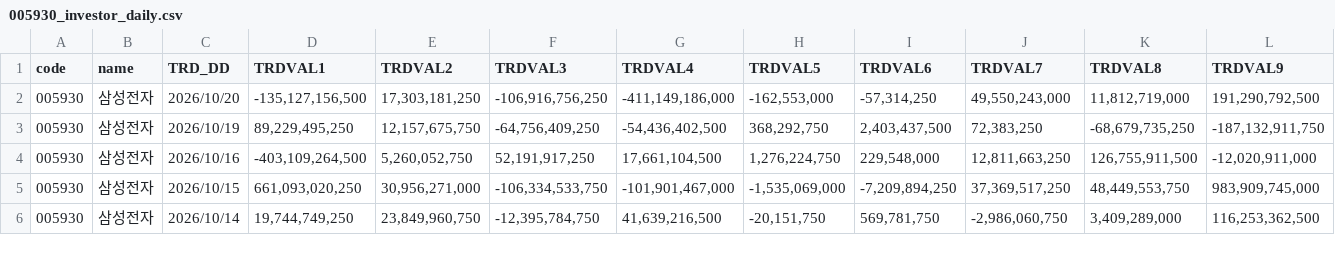
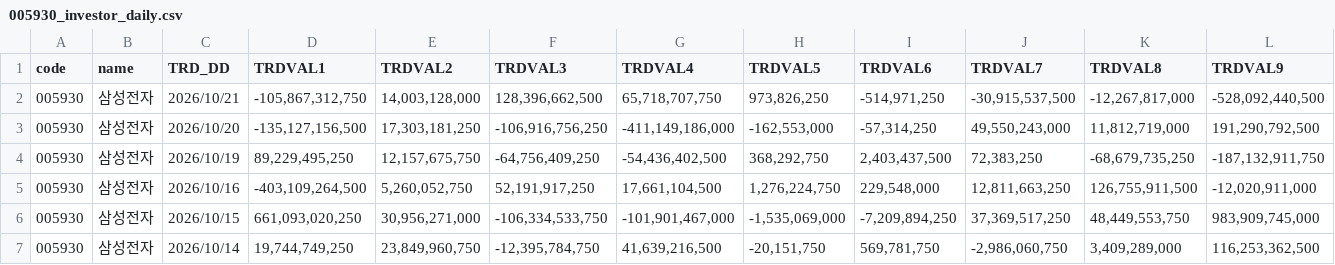
Before and after one commit to pures-lab/kal-flows, a CSV file: data/krx/005930_investor_daily.csv, drawn as a sheet; only a part is shown; rows hold the shown columns only; the diff names each change by its address in the sheet, - before the commit and + after, or states it on an @@ line.

```diff
--- a/data/krx/005930_investor_daily.csv
+++ b/data/krx/005930_investor_daily.csv
+row 2: 005930 | 삼성전자 | 2026/10/21 | -105,867,312,750 | 14,003,128,000 | 128,396,662,500 | 65,718,707,750 | 973,826,250 | -514,971,250 | -30,915,537,500 | -12,267,817,000 | -528,092,440,500
```
Also changed, not shown: data/krx/000660_investor_daily.csv, data/krx/rank_KSQ_foreign.csv, 39 other files.
